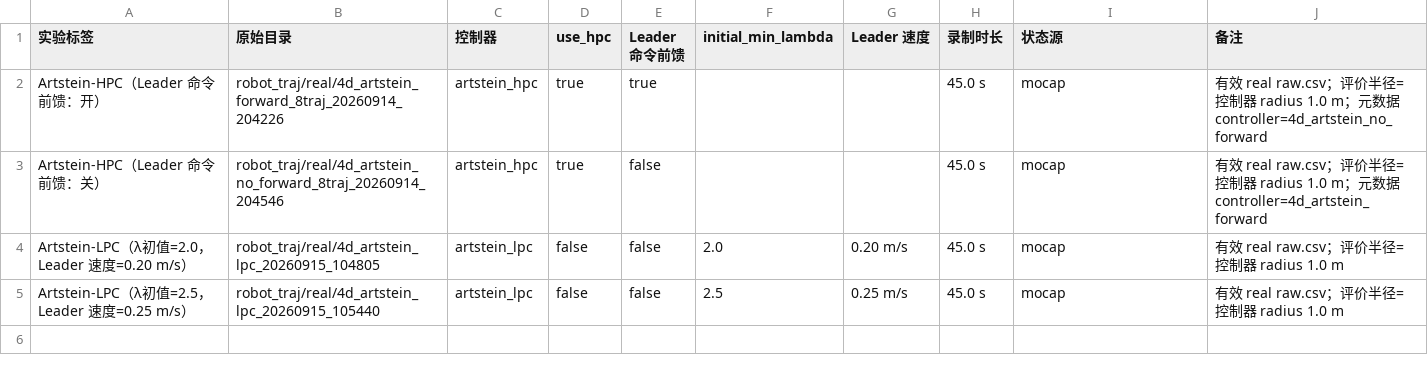
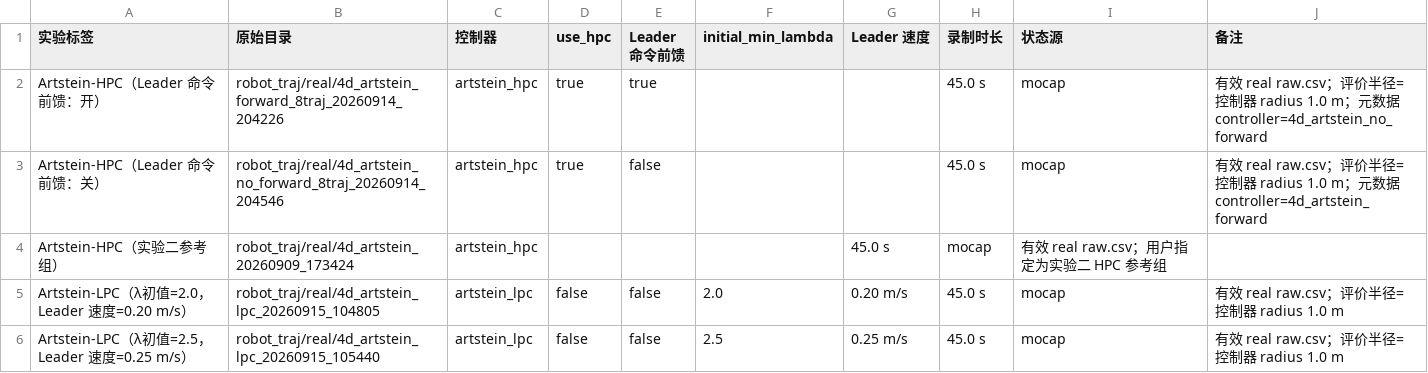
Before and after one commit to Davin-Liang/homo-ctrl-multirobot-ros2, a CSV file: docs/reports/2026-09-15-real-robot-tracking/experiment-conditions.csv, drawn as a sheet.

```diff
--- a/docs/reports/2026-09-15-real-robot-tracking/experiment-conditions.csv
+++ b/docs/reports/2026-09-15-real-robot-tracking/experiment-conditions.csv
@@ -3,2 +3,3 @@ Artstein-HPC（Leader 命令前馈：开）,robot_traj/real/4d_artstein_forward_
 Artstein-HPC（Leader 命令前馈：关）,robot_traj/real/4d_artstein_no_forward_8traj_20260914_204546,artstein_hpc,true,false,,,45.0 s,mocap,有效 real raw.csv；评价半径=控制器 radius 1.0 m；元数据 controller=4d_artstein_forward
+Artstein-HPC（实验二参考组）,robot_traj/real/4d_artstein_20260909_173424,artstein_hpc,,,,45.0 s,mocap,有效 real raw.csv；用户指定为实验二 HPC 参考组
 Artstein-LPC（λ初值=2.0，Leader 速度=0.20 m/s）,robot_traj/real/4d_artstein_lpc_20260915_104805,artstein_lpc,false,false,2.0,0.20 m/s,45.0 s,mocap,有效 real raw.csv；评价半径=控制器 radius 1.0 m
```
Also changed, not shown: docs/reports/2026-09-15-real-robot-tracking/metrics.csv, 7 other files.
